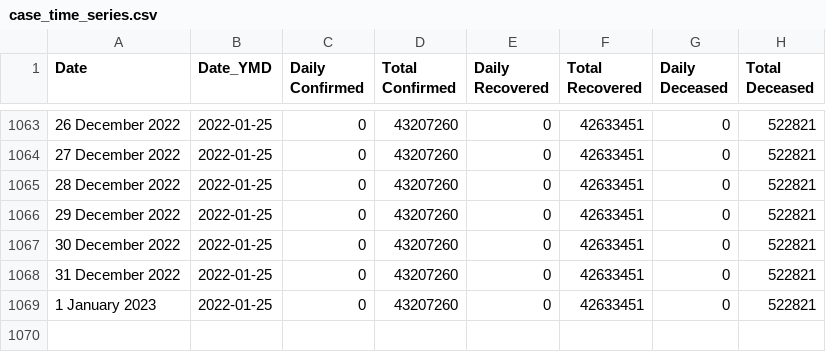
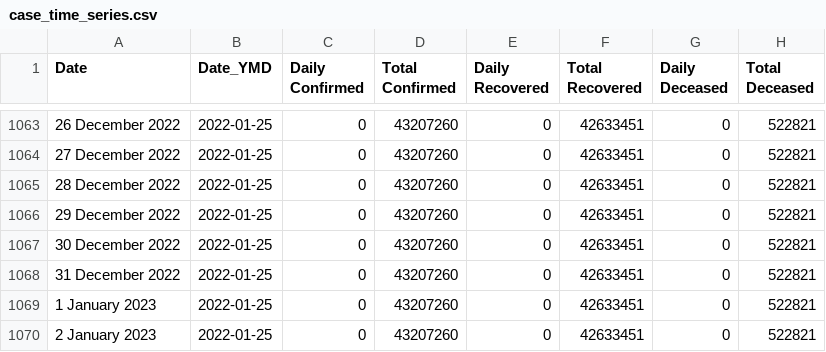
Before and after one commit to datakind-blr/covid19bharat_data, a CSV file: csv/latest/case_time_series.csv, drawn as a sheet; only a part is shown, gaps mark what is left out; the diff names each change by its address in the sheet, - before the commit and + after, or states it on an @@ line.

```diff
--- a/csv/latest/case_time_series.csv
+++ b/csv/latest/case_time_series.csv
+row 1070: 2 January 2023 | 2022-01-25 | 0 | 43207260 | 0 | 42633451 | 0 | 522821
```
Also changed, not shown: csv/latest/state_wise_daily.csv.
